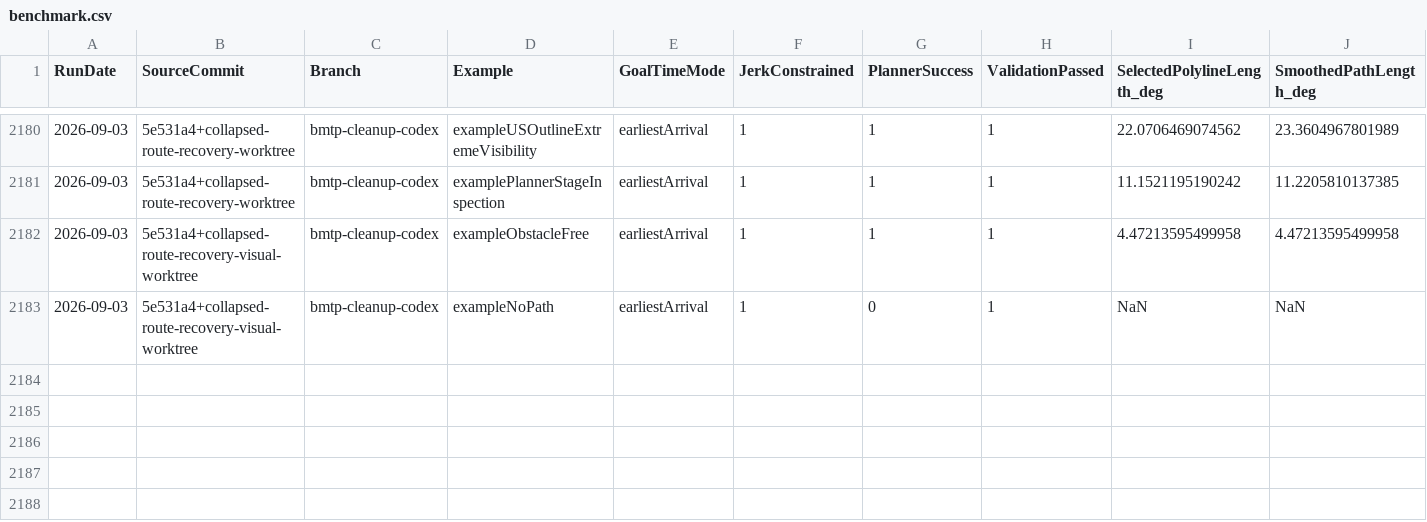
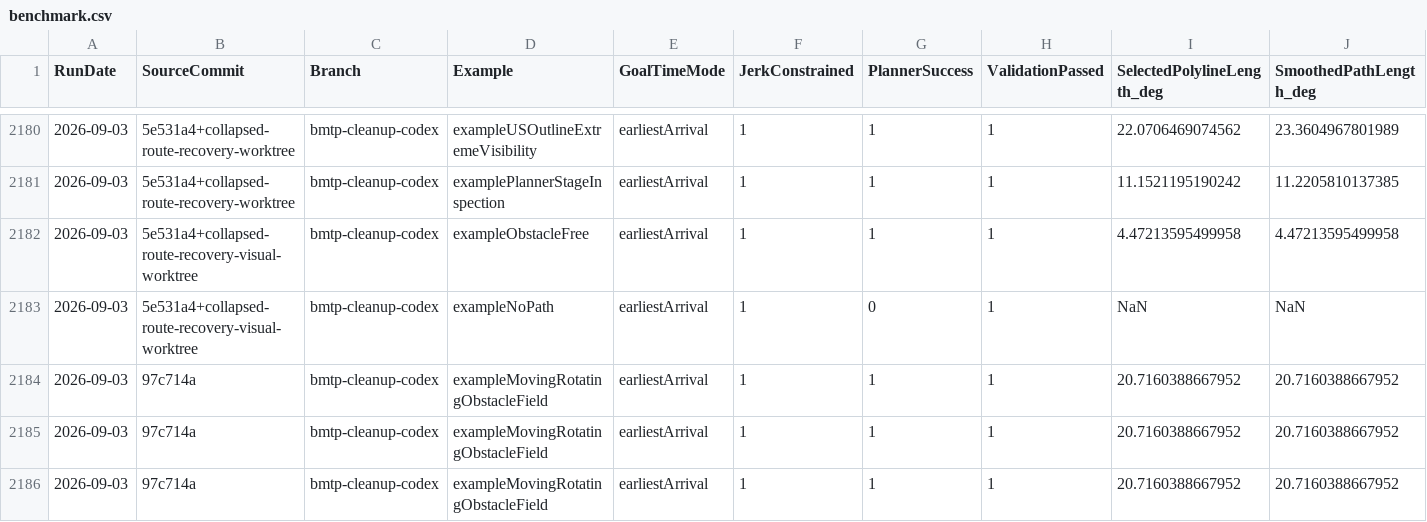
Before and after one commit to kevvtrinh/AzElObsAvoid, a CSV file: benchmark.csv, drawn as a sheet; only a part is shown, gaps mark what is left out; rows hold the shown columns only; the diff names each change by its address in the sheet, - before the commit and + after, or states it on an @@ line.

```diff
--- a/benchmark.csv
+++ b/benchmark.csv
+row 2184: 2026-09-03 | 97c714a | bmtp-cleanup-codex | exampleMovingRotatingObstacleField | earliestArrival | 1 | 1 | 1 | 20.7160388667952 | 20.7160388667952
+row 2185: 2026-09-03 | 97c714a | bmtp-cleanup-codex | exampleMovingRotatingObstacleField | earliestArrival | 1 | 1 | 1 | 20.7160388667952 | 20.7160388667952
+row 2186: 2026-09-03 | 97c714a | bmtp-cleanup-codex | exampleMovingRotatingObstacleField | earliestArrival | 1 | 1 | 1 | 20.7160388667952 | 20.7160388667952
```
Also changed, not shown: 2 other files.
